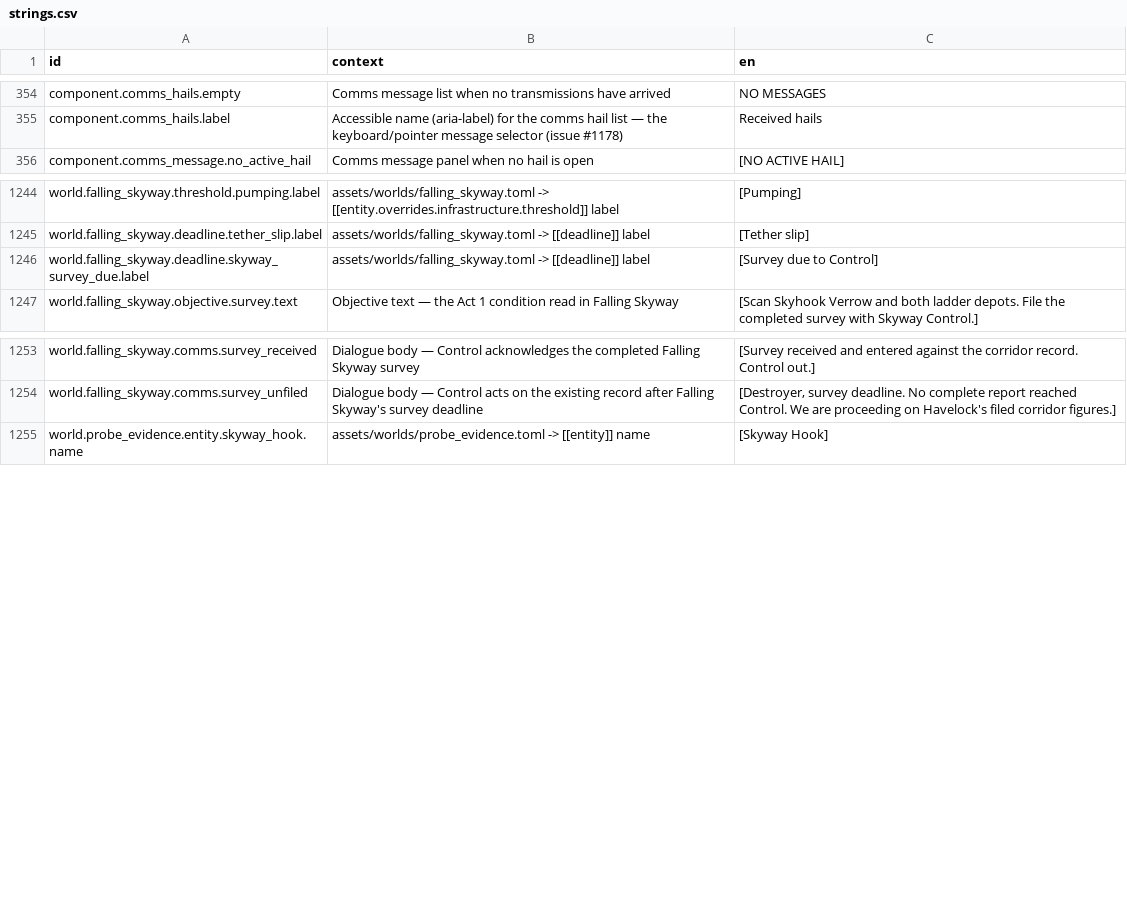
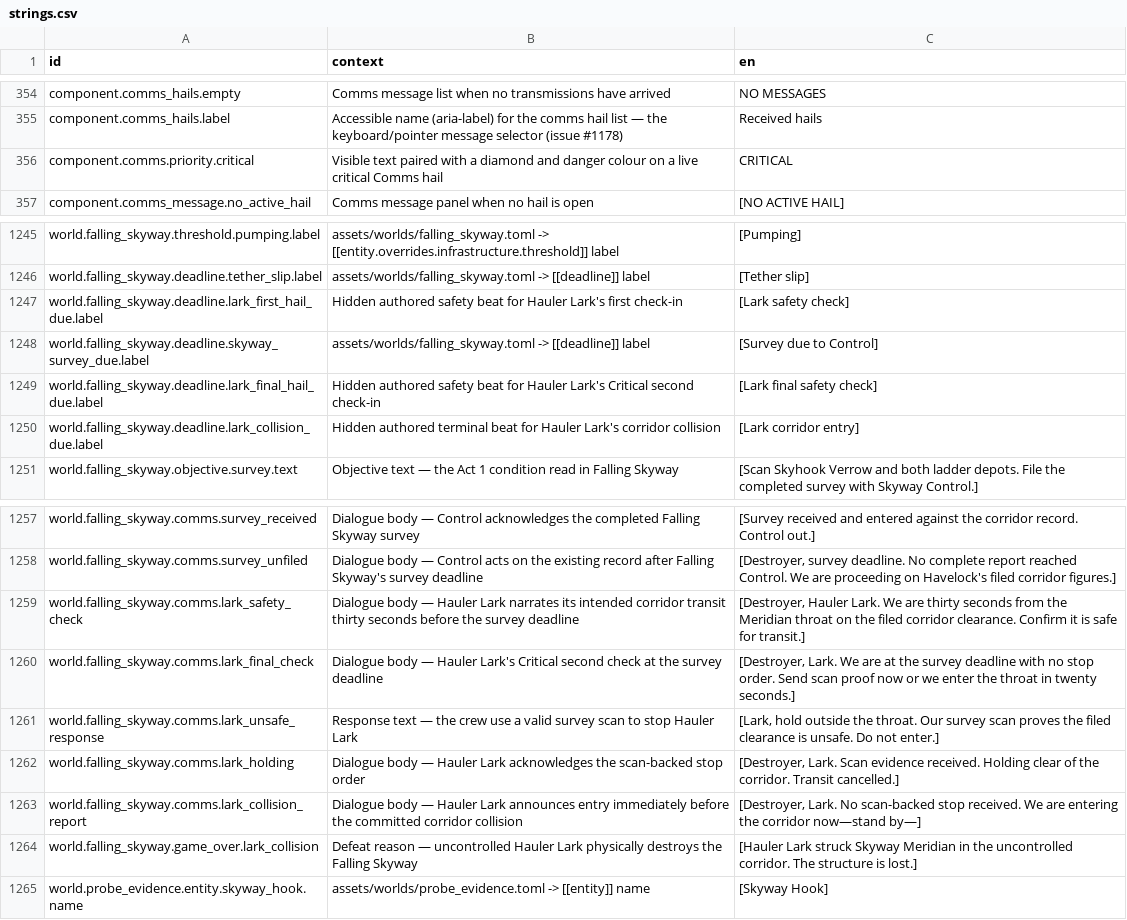
Before and after one commit to jkeywo/project-phoenix-v2, a CSV file: assets/strings/strings.csv, drawn as a sheet; only a part is shown, gaps mark what is left out.

Commit message:
feat(comms): add critical priority and Lark collision
Fixes #1138

```diff
--- a/assets/strings/strings.csv
+++ b/assets/strings/strings.csv
@@ -355,2 +355,3 @@ component.comms_hails.empty,Comms message list when no transmissions have arrive
 component.comms_hails.label,Accessible name (aria-label) for the comms hail list — the keyboard/pointer message selector (issue #1178),Received hails
+component.comms.priority.critical,Visible text paired with a diamond and danger colour on a live critical Comms hail,CRITICAL
 component.comms_message.no_active_hail,Comms message panel when no hail is open,[NO ACTIVE HAIL]
@@ -1245,3 +1246,6 @@ world.falling_skyway.threshold.pumping.label,assets/worlds/falling_skyway.toml -
 world.falling_skyway.deadline.tether_slip.label,assets/worlds/falling_skyway.toml -> [[deadline]] label,[Tether slip]
+world.falling_skyway.deadline.lark_first_hail_due.label,Hidden authored safety beat for Hauler Lark's first check-in,[Lark safety check]
 world.falling_skyway.deadline.skyway_survey_due.label,assets/worlds/falling_skyway.toml -> [[deadline]] label,[Survey due to Control]
+world.falling_skyway.deadline.lark_final_hail_due.label,Hidden authored safety beat for Hauler Lark's Critical second check-in,[Lark final safety check]
+world.falling_skyway.deadline.lark_collision_due.label,Hidden authored terminal beat for Hauler Lark's corridor collision,[Lark corridor entry]
 world.falling_skyway.objective.survey.text,Objective text — the Act 1 condition read in Falling Skyway,"[Scan Skyhook Verrow and both ladder depots. File the completed survey with Skyway Control.]"
@@ -1254,2 +1258,8 @@ world.falling_skyway.comms.survey_received,Dialogue body — Control acknowledge
 world.falling_skyway.comms.survey_unfiled,Dialogue body — Control acts on the existing record after Falling Skyway's survey deadline,"[Destroyer, survey deadline. No complete report reached Control. We are proceeding on Havelock's filed corridor figures.]"
+world.falling_skyway.comms.lark_safety_check,Dialogue body — Hauler Lark narrates its intended corridor transit thirty seconds before the survey deadline,"[Destroyer, Hauler Lark. We are thirty seconds from the Meridian throat on the filed corridor clearance. Confirm it is safe for transit.]"
+world.falling_skyway.comms.lark_final_check,Dialogue body — Hauler Lark's Critical second check at the survey deadline,"[Destroyer, Lark. We are at the survey deadline with no stop order. Send scan proof now or we enter the throat in twenty seconds.]"
+world.falling_skyway.comms.lark_unsafe_response,Response text — the crew use a valid survey scan to stop Hauler Lark,"[Lark, hold outside the throat. Our survey scan proves the filed clearance is unsafe. Do not enter.]"
+world.falling_skyway.comms.lark_holding,Dialogue body — Hauler Lark acknowledges the scan-backed stop order,"[Destroyer, Lark. Scan evidence received. Holding clear of the corridor. Transit cancelled.]"
+world.falling_skyway.comms.lark_collision_report,Dialogue body — Hauler Lark announces entry immediately before the committed corridor collision,"[Destroyer, Lark. No scan-backed stop received. We are entering the corridor now—stand by—]"
+world.falling_skyway.game_over.lark_collision,Defeat reason — uncontrolled Hauler Lark physically destroys the Falling Skyway,"[Hauler Lark struck Skyway Meridian in the uncontrolled corridor. The structure is lost.]"
 world.probe_evidence.entity.skyway_hook.name,"assets/worlds/probe_evidence.toml -> [[entity]] name","[Skyway Hook]"
```
Also changed, not shown: 25 other files.
